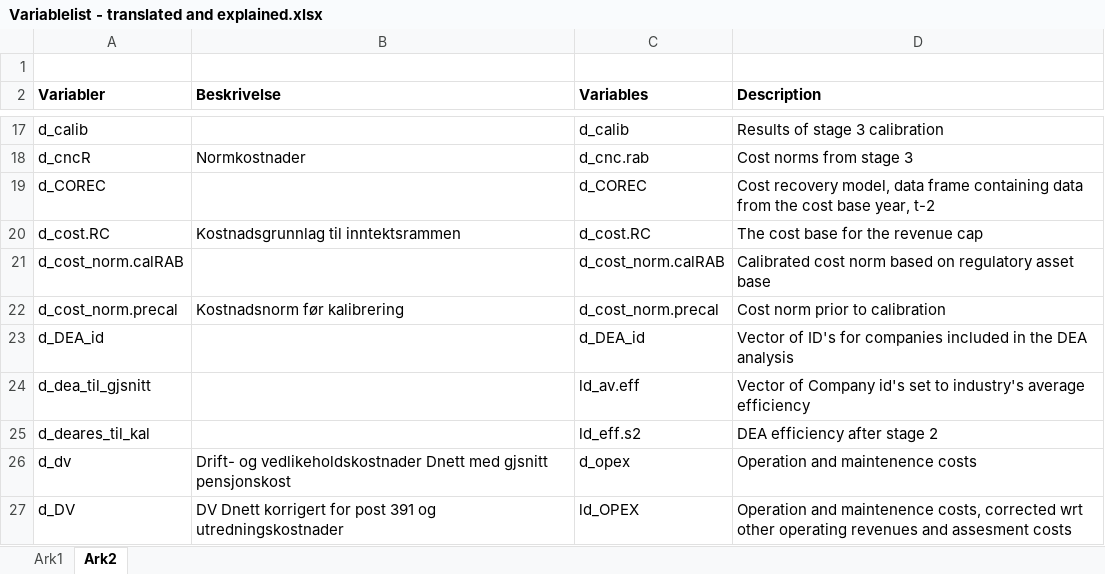
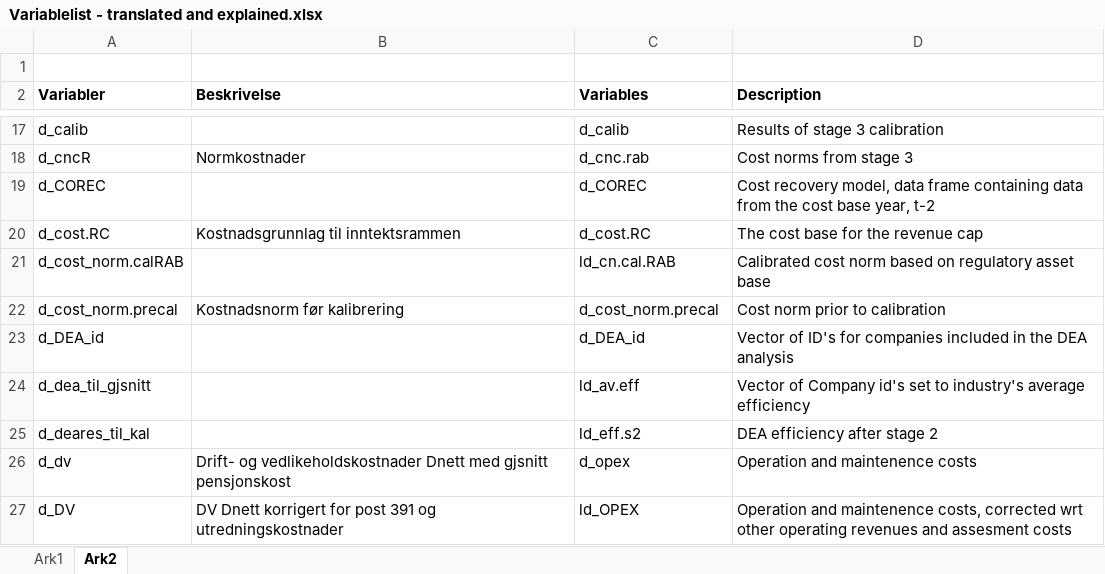
Before and after one commit to NVE/IRiR, an Excel workbook: Variablelist - translated and explained.xlsx, sheet Ark2, drawn as a sheet; only a part is shown, gaps mark what is left out; values as stored, in another font and other column widths than the file's, no borders; the diff covers the shown part only; the diff names each change by its address in the sheet, - before the commit and + after, or states it on an @@ line.

```diff
--- a/Variablelist - translated and explained.xlsx (sheet Ark2)
+++ b/Variablelist - translated and explained.xlsx (sheet Ark2)
-C21 (Variables): d_cost_norm.calRAB
+C21 (Variables): ld_cn.cal.RAB
```
Also changed, not shown: 1 added row, 13 edited cells and cell formats elsewhere in this sheet, 5 other files.
